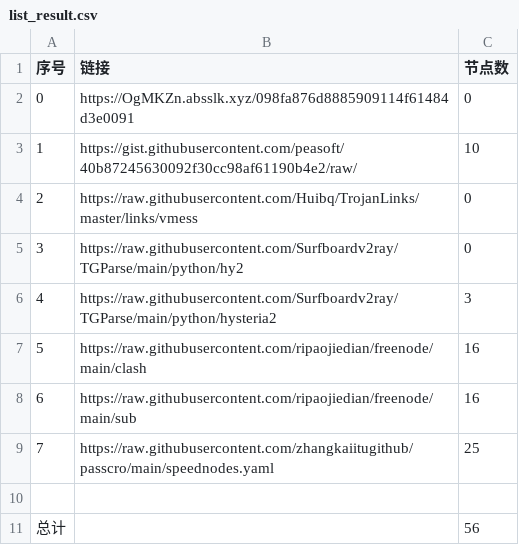
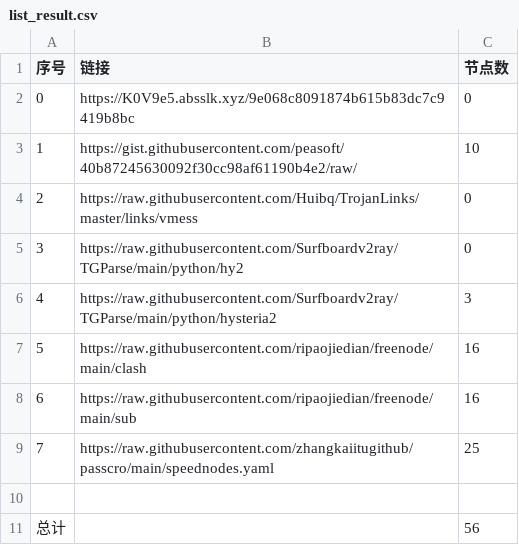
Before and after one commit to sangosbanikz/NoMoreWalls, a CSV file: list_result.csv, drawn as a sheet.

```diff
--- a/list_result.csv
+++ b/list_result.csv
@@ -1,3 +1,3 @@
 序号,链接,节点数
-0,https://OgMKZn.absslk.xyz/098fa876d8885909114f61484d3e0091,0
+0,https://K0V9e5.absslk.xyz/9e068c8091874b615b83dc7c9419b8bc,0
 1,https://gist.githubusercontent.com/peasoft/40b87245630092f30cc98af61190b4e2/raw/,10
```
Also changed, not shown: 4 other files.
